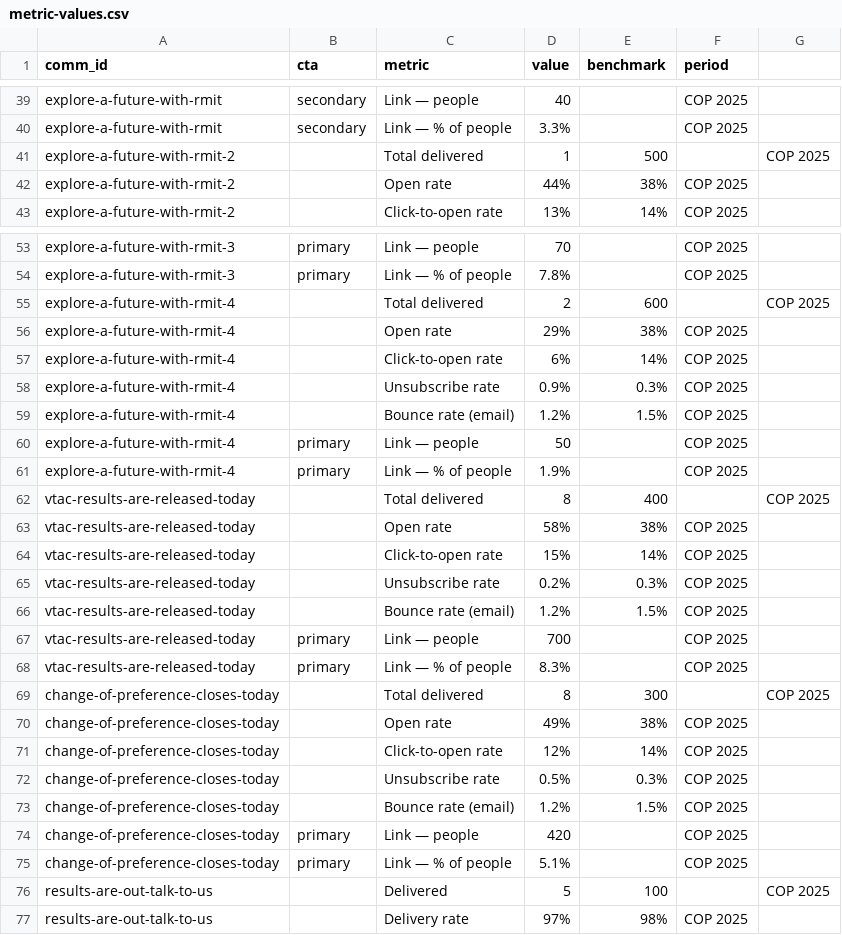
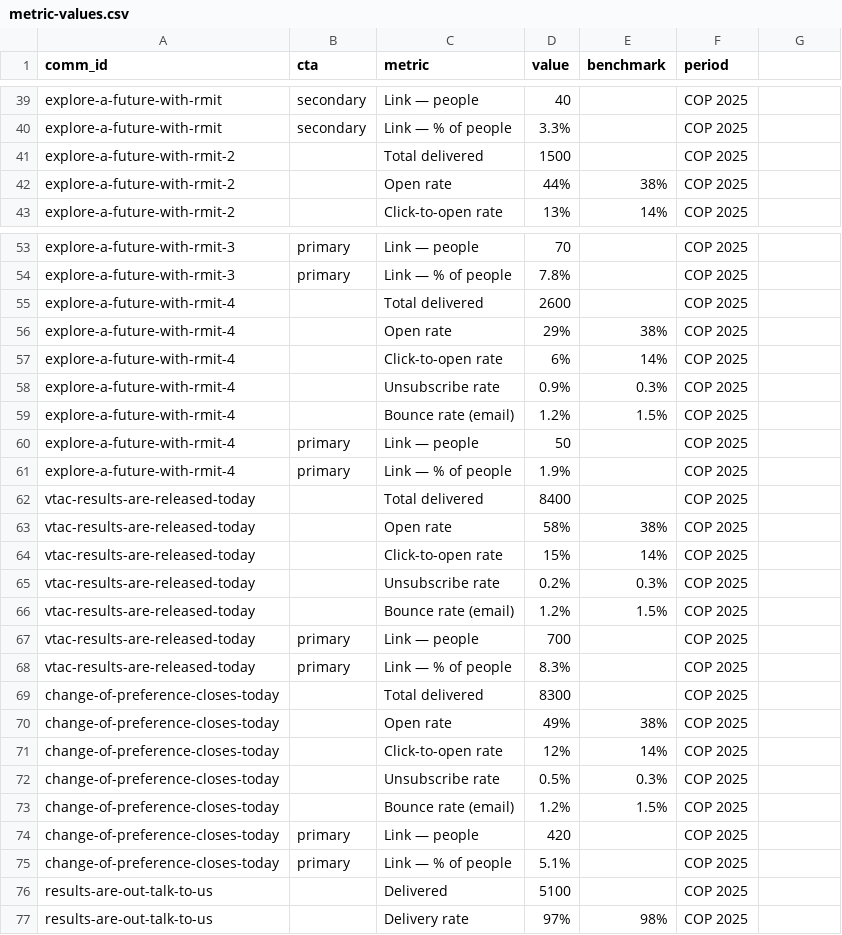
Before and after one commit to emdebeai/comms-calendar, a CSV file: data/dummy/metric-values.csv, drawn as a sheet; only a part is shown, gaps mark what is left out; the diff covers the shown part only.

```diff
--- a/data/dummy/metric-values.csv
+++ b/data/dummy/metric-values.csv
@@ -40,3 +40,3 @@ explore-a-future-with-rmit,secondary,Link — people,40,,COP 2025
 explore-a-future-with-rmit,secondary,Link — % of people,3.3%,,COP 2025
-explore-a-future-with-rmit-2,,Total delivered,1,500,,COP 2025
+explore-a-future-with-rmit-2,,Total delivered,1500,,COP 2025
 explore-a-future-with-rmit-2,,Open rate,44%,38%,COP 2025
@@ -54,3 +54,3 @@ explore-a-future-with-rmit-3,primary,Link — people,70,,COP 2025
 explore-a-future-with-rmit-3,primary,Link — % of people,7.8%,,COP 2025
-explore-a-future-with-rmit-4,,Total delivered,2,600,,COP 2025
+explore-a-future-with-rmit-4,,Total delivered,2600,,COP 2025
 explore-a-future-with-rmit-4,,Open rate,29%,38%,COP 2025
@@ -61,3 +61,3 @@ explore-a-future-with-rmit-4,primary,Link — people,50,,COP 2025
 explore-a-future-with-rmit-4,primary,Link — % of people,1.9%,,COP 2025
-vtac-results-are-released-today,,Total delivered,8,400,,COP 2025
+vtac-results-are-released-today,,Total delivered,8400,,COP 2025
 vtac-results-are-released-today,,Open rate,58%,38%,COP 2025
@@ -68,3 +68,3 @@ vtac-results-are-released-today,primary,Link — people,700,,COP 2025
 vtac-results-are-released-today,primary,Link — % of people,8.3%,,COP 2025
-change-of-preference-closes-today,,Total delivered,8,300,,COP 2025
+change-of-preference-closes-today,,Total delivered,8300,,COP 2025
 change-of-preference-closes-today,,Open rate,49%,38%,COP 2025
@@ -75,3 +75,3 @@ change-of-preference-closes-today,primary,Link — people,420,,COP 2025
 change-of-preference-closes-today,primary,Link — % of people,5.1%,,COP 2025
-results-are-out-talk-to-us,,Delivered,5,100,,COP 2025
+results-are-out-talk-to-us,,Delivered,5100,,COP 2025
 results-are-out-talk-to-us,,Delivery rate,97%,98%,COP 2025
```
Also changed, not shown: 80 edited cells elsewhere in this file, 2 other files.
